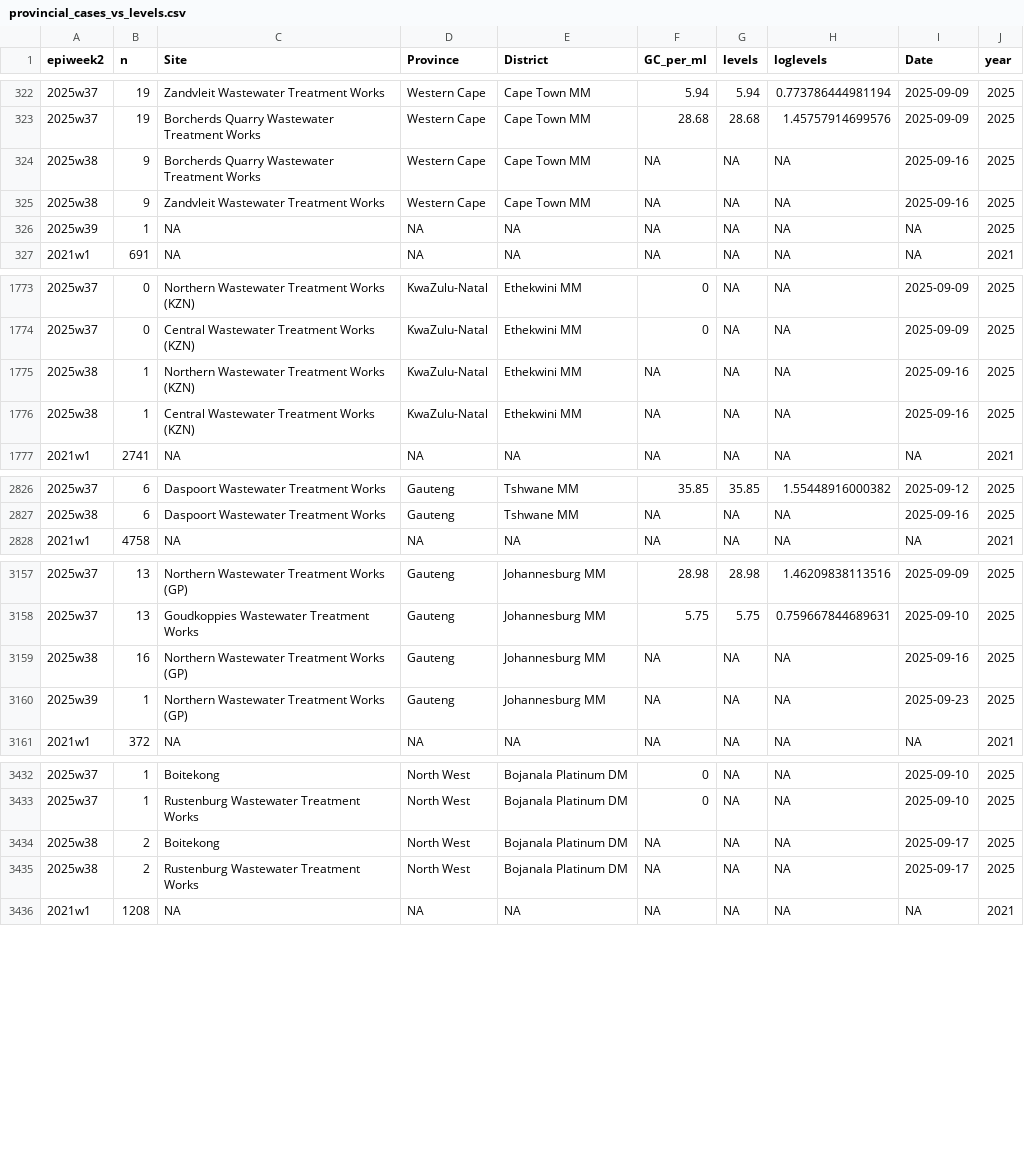
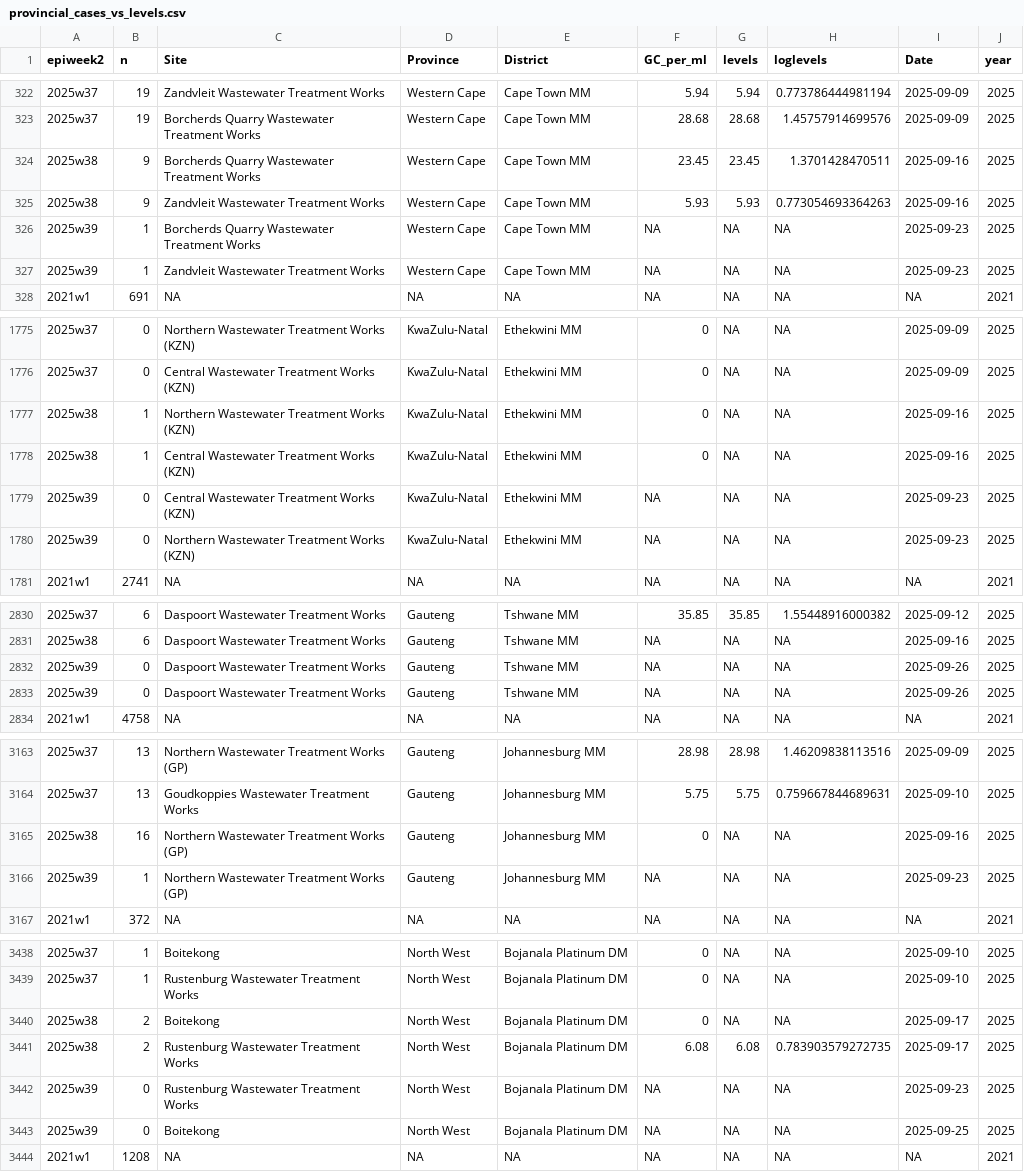
Before and after one commit to NICD-Wastewater-Genomics/NICD-Dash-Data, a CSV file: provincial_cases_vs_levels.csv, drawn as a sheet; only a part is shown, gaps mark what is left out; the diff covers the shown part only.

Commit message:
automated quantitative data update

```diff
--- a/provincial_cases_vs_levels.csv
+++ b/provincial_cases_vs_levels.csv
@@ -323,5 +323,6 @@
 "2025w37",19,"Borcherds Quarry Wastewater Treatment Works","Western Cape","Cape Town MM",28.68,28.68,1.45757914699576,2025-09-09,2025
-"2025w38",9,"Borcherds Quarry Wastewater Treatment Works","Western Cape","Cape Town MM",NA,NA,NA,2025-09-16,2025
-"2025w38",9,"Zandvleit Wastewater Treatment Works","Western Cape","Cape Town MM",NA,NA,NA,2025-09-16,2025
-"2025w39",1,NA,NA,NA,NA,NA,NA,NA,2025
+"2025w38",9,"Borcherds Quarry Wastewater Treatment Works","Western Cape","Cape Town MM",23.45,23.45,1.3701428470511,2025-09-16,2025
+"2025w38",9,"Zandvleit Wastewater Treatment Works","Western Cape","Cape Town MM",5.93,5.93,0.773054693364263,2025-09-16,2025
+"2025w39",1,"Borcherds Quarry Wastewater Treatment Works","Western Cape","Cape Town MM",NA,NA,NA,2025-09-23,2025
+"2025w39",1,"Zandvleit Wastewater Treatment Works","Western Cape","Cape Town MM",NA,NA,NA,2025-09-23,2025
 "2021w1",691,NA,NA,NA,NA,NA,NA,NA,2021
@@ -1774,4 +1776,6 @@
 "2025w37",0,"Central Wastewater Treatment Works (KZN)","KwaZulu-Natal","Ethekwini MM",0,NA,NA,2025-09-09,2025
-"2025w38",1,"Northern Wastewater Treatment Works (KZN)","KwaZulu-Natal","Ethekwini MM",NA,NA,NA,2025-09-16,2025
-"2025w38",1,"Central Wastewater Treatment Works (KZN)","KwaZulu-Natal","Ethekwini MM",NA,NA,NA,2025-09-16,2025
+"2025w38",1,"Northern Wastewater Treatment Works (KZN)","KwaZulu-Natal","Ethekwini MM",0,NA,NA,2025-09-16,2025
+"2025w38",1,"Central Wastewater Treatment Works (KZN)","KwaZulu-Natal","Ethekwini MM",0,NA,NA,2025-09-16,2025
+"2025w39",0,"Central Wastewater Treatment Works (KZN)","KwaZulu-Natal","Ethekwini MM",NA,NA,NA,2025-09-23,2025
+"2025w39",0,"Northern Wastewater Treatment Works (KZN)","KwaZulu-Natal","Ethekwini MM",NA,NA,NA,2025-09-23,2025
 "2021w1",2741,NA,NA,NA,NA,NA,NA,NA,2021
@@ -2827,2 +2831,4 @@
 "2025w38",6,"Daspoort Wastewater Treatment Works","Gauteng","Tshwane MM",NA,NA,NA,2025-09-16,2025
+"2025w39",0,"Daspoort Wastewater Treatment Works","Gauteng","Tshwane MM",NA,NA,NA,2025-09-26,2025
+"2025w39",0,"Daspoort Wastewater Treatment Works","Gauteng","Tshwane MM",NA,NA,NA,2025-09-26,2025
 "2021w1",4758,NA,NA,NA,NA,NA,NA,NA,2021
@@ -3158,3 +3164,3 @@
 "2025w37",13,"Goudkoppies Wastewater Treatment Works","Gauteng","Johannesburg MM",5.75,5.75,0.759667844689631,2025-09-10,2025
-"2025w38",16,"Northern Wastewater Treatment Works (GP)","Gauteng","Johannesburg MM",NA,NA,NA,2025-09-16,2025
+"2025w38",16,"Northern Wastewater Treatment Works (GP)","Gauteng","Johannesburg MM",0,NA,NA,2025-09-16,2025
 "2025w39",1,"Northern Wastewater Treatment Works (GP)","Gauteng","Johannesburg MM",NA,NA,NA,2025-09-23,2025
@@ -3433,4 +3439,6 @@
 "2025w37",1,"Rustenburg Wastewater Treatment Works","North West","Bojanala Platinum DM",0,NA,NA,2025-09-10,2025
-"2025w38",2,"Boitekong","North West","Bojanala Platinum DM",NA,NA,NA,2025-09-17,2025
-"2025w38",2,"Rustenburg Wastewater Treatment Works","North West","Bojanala Platinum DM",NA,NA,NA,2025-09-17,2025
+"2025w38",2,"Boitekong","North West","Bojanala Platinum DM",0,NA,NA,2025-09-17,2025
+"2025w38",2,"Rustenburg Wastewater Treatment Works","North West","Bojanala Platinum DM",6.08,6.08,0.783903579272735,2025-09-17,2025
+"2025w39",0,"Rustenburg Wastewater Treatment Works","North West","Bojanala Platinum DM",NA,NA,NA,2025-09-23,2025
+"2025w39",0,"Boitekong","North West","Bojanala Platinum DM",NA,NA,NA,2025-09-25,2025
 "2021w1",1208,NA,NA,NA,NA,NA,NA,NA,2021
```
Also changed, not shown: 1 added row and 23 edited cells elsewhere in this file, rsa_cases_vs_levels.csv.
